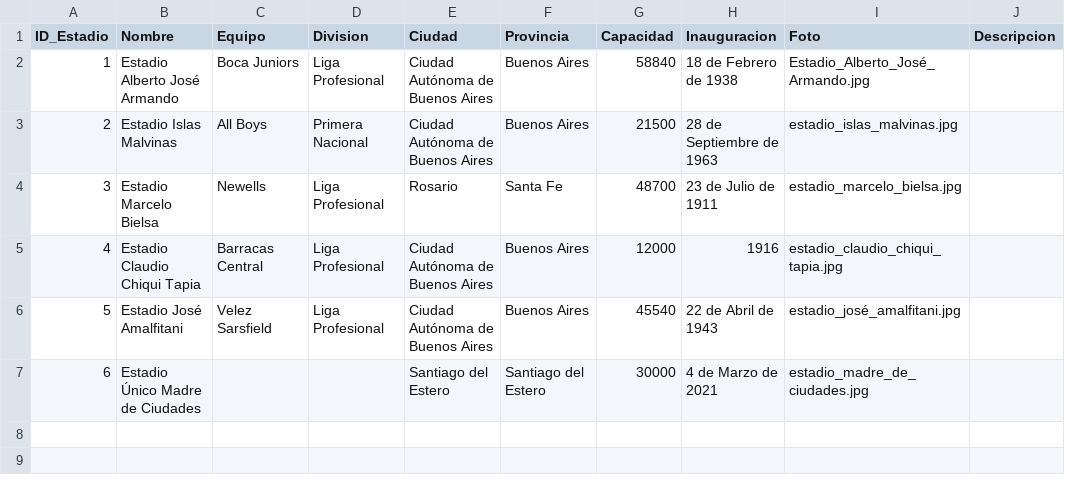
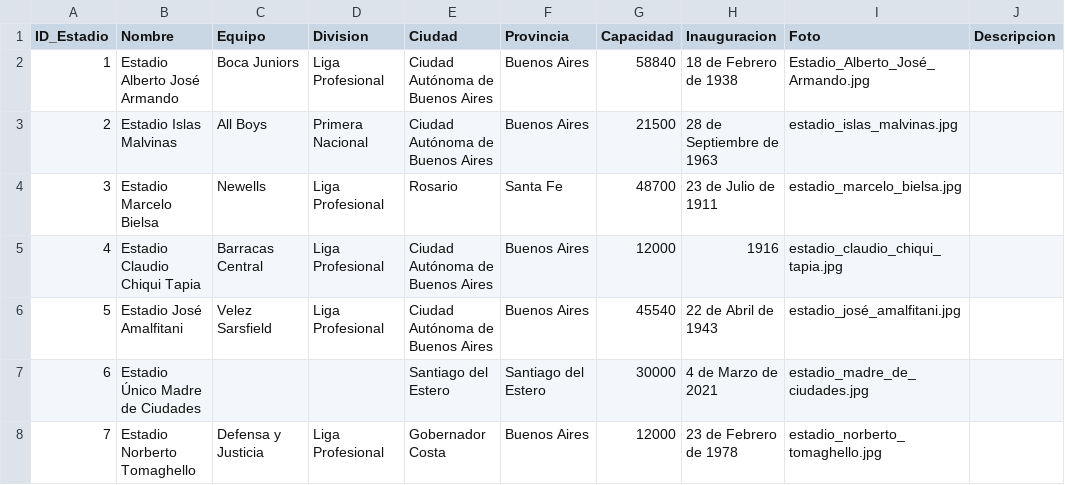
Before and after one commit to futbol-argentino/futbol-argentino, a CSV file: Estadios.csv, drawn as a sheet.

Commit message:
Add files via upload

```diff
--- a/Estadios.csv
+++ b/Estadios.csv
@@ -7 +7,2 @@ ID_Estadio,Nombre,Equipo,Division,Ciudad,Provincia,Capacidad,Inauguracion,Foto,D
 6,Estadio Único Madre de Ciudades,,,Santiago del Estero,Santiago del Estero,30000,4 de Marzo de 2021,estadio_madre_de_ciudades.jpg,
+7,Estadio Norberto Tomaghello,Defensa y Justicia,Liga Profesional,Gobernador Costa,Buenos Aires,12000,23 de Febrero de 1978,estadio_norberto_tomaghello.jpg,
```
